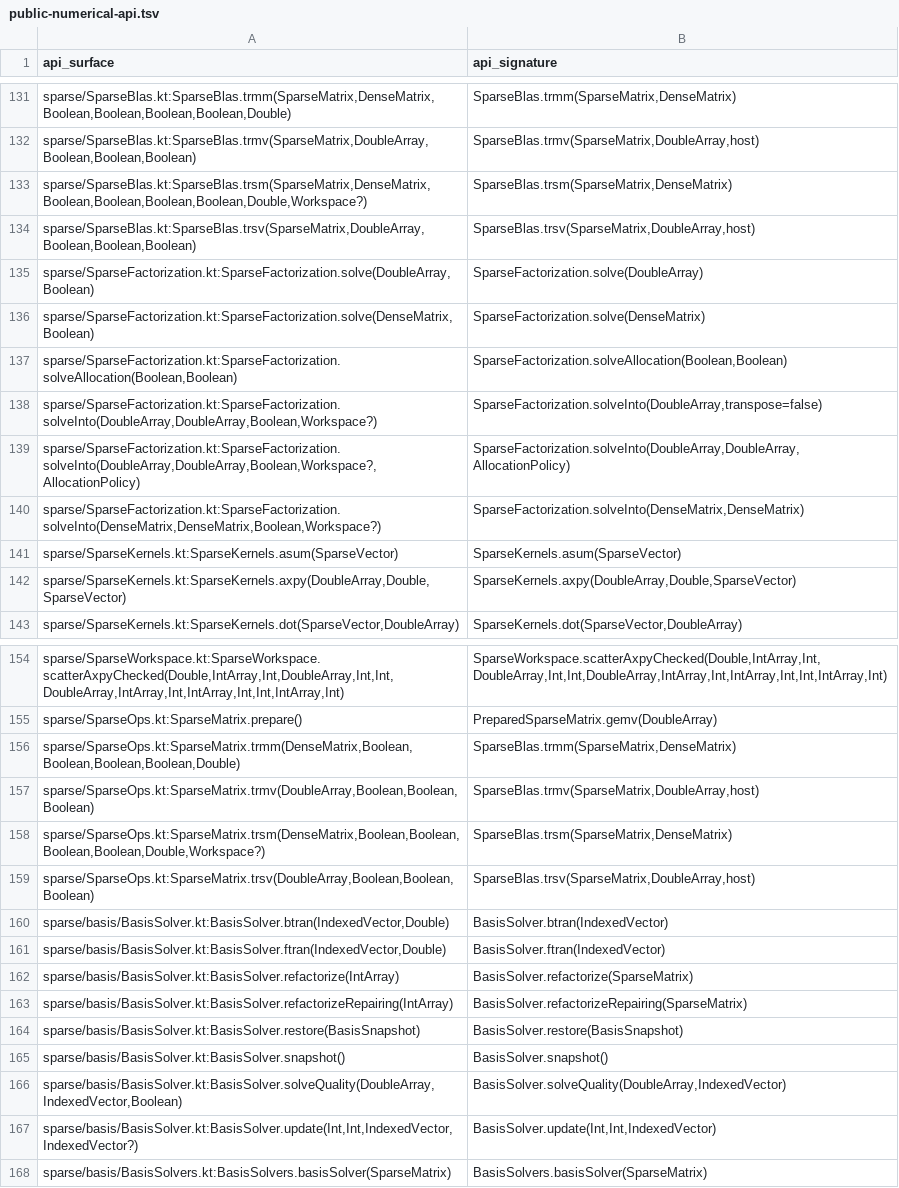
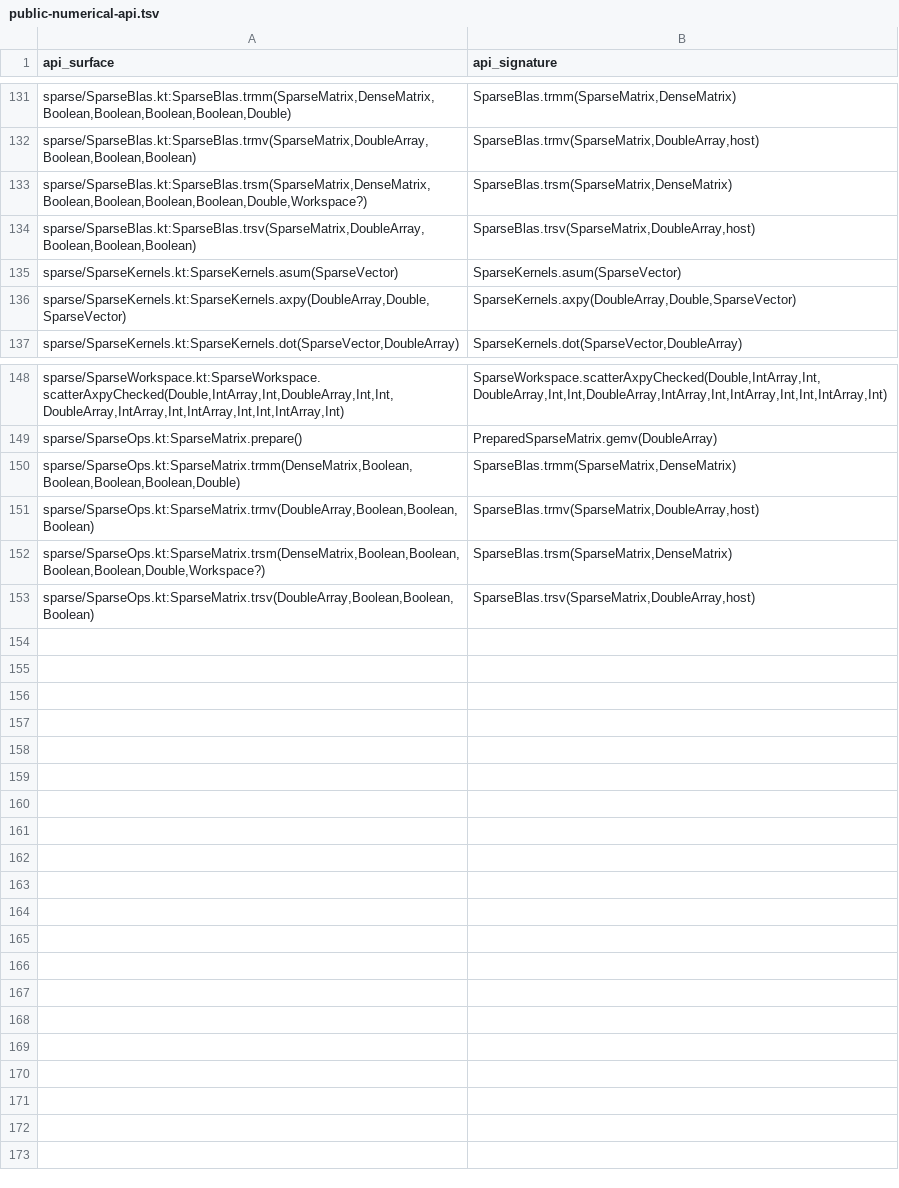
Before and after one commit to Eignex/koblas, a TSV file: koblas-bench/public-numerical-api.tsv, drawn as a sheet; only a part is shown, gaps mark what is left out.

```diff
--- a/koblas-bench/public-numerical-api.tsv
+++ b/koblas-bench/public-numerical-api.tsv
@@ -134,8 +134,2 @@ sparse/SparseBlas.kt:SparseBlas.trsm(SparseMatrix,DenseMatrix,Boolean,Boolean,Bo
 sparse/SparseBlas.kt:SparseBlas.trsv(SparseMatrix,DoubleArray,Boolean,Boolean,Boolean)	SparseBlas.trsv(SparseMatrix,DoubleArray,host)
-sparse/SparseFactorization.kt:SparseFactorization.solve(DoubleArray,Boolean)	SparseFactorization.solve(DoubleArray)
-sparse/SparseFactorization.kt:SparseFactorization.solve(DenseMatrix,Boolean)	SparseFactorization.solve(DenseMatrix)
-sparse/SparseFactorization.kt:SparseFactorization.solveAllocation(Boolean,Boolean)	SparseFactorization.solveAllocation(Boolean,Boolean)
-sparse/SparseFactorization.kt:SparseFactorization.solveInto(DoubleArray,DoubleArray,Boolean,Workspace?)	SparseFactorization.solveInto(DoubleArray,transpose=false)
-sparse/SparseFactorization.kt:SparseFactorization.solveInto(DoubleArray,DoubleArray,Boolean,Workspace?,AllocationPolicy)	SparseFactorization.solveInto(DoubleArray,DoubleArray,AllocationPolicy)
-sparse/SparseFactorization.kt:SparseFactorization.solveInto(DenseMatrix,DenseMatrix,Boolean,Workspace?)	SparseFactorization.solveInto(DenseMatrix,DenseMatrix)
 sparse/SparseKernels.kt:SparseKernels.asum(SparseVector)	SparseKernels.asum(SparseVector)
@@ -159,10 +153 @@ sparse/SparseOps.kt:SparseMatrix.trsm(DenseMatrix,Boolean,Boolean,Boolean,Boolea
 sparse/SparseOps.kt:SparseMatrix.trsv(DoubleArray,Boolean,Boolean,Boolean)	SparseBlas.trsv(SparseMatrix,DoubleArray,host)
-sparse/basis/BasisSolver.kt:BasisSolver.btran(IndexedVector,Double)	BasisSolver.btran(IndexedVector)
-sparse/basis/BasisSolver.kt:BasisSolver.ftran(IndexedVector,Double)	BasisSolver.ftran(IndexedVector)
-sparse/basis/BasisSolver.kt:BasisSolver.refactorize(IntArray)	BasisSolver.refactorize(SparseMatrix)
-sparse/basis/BasisSolver.kt:BasisSolver.refactorizeRepairing(IntArray)	BasisSolver.refactorizeRepairing(SparseMatrix)
-sparse/basis/BasisSolver.kt:BasisSolver.restore(BasisSnapshot)	BasisSolver.restore(BasisSnapshot)
-sparse/basis/BasisSolver.kt:BasisSolver.snapshot()	BasisSolver.snapshot()
-sparse/basis/BasisSolver.kt:BasisSolver.solveQuality(DoubleArray,IndexedVector,Boolean)	BasisSolver.solveQuality(DoubleArray,IndexedVector)
-sparse/basis/BasisSolver.kt:BasisSolver.update(Int,Int,IndexedVector,IndexedVector?)	BasisSolver.update(Int,Int,IndexedVector)
-sparse/basis/BasisSolvers.kt:BasisSolvers.basisSolver(SparseMatrix)	BasisSolvers.basisSolver(SparseMatrix)
```
Also changed, not shown: koblas-bench/benchmark-coverage.tsv, 8 other files.
